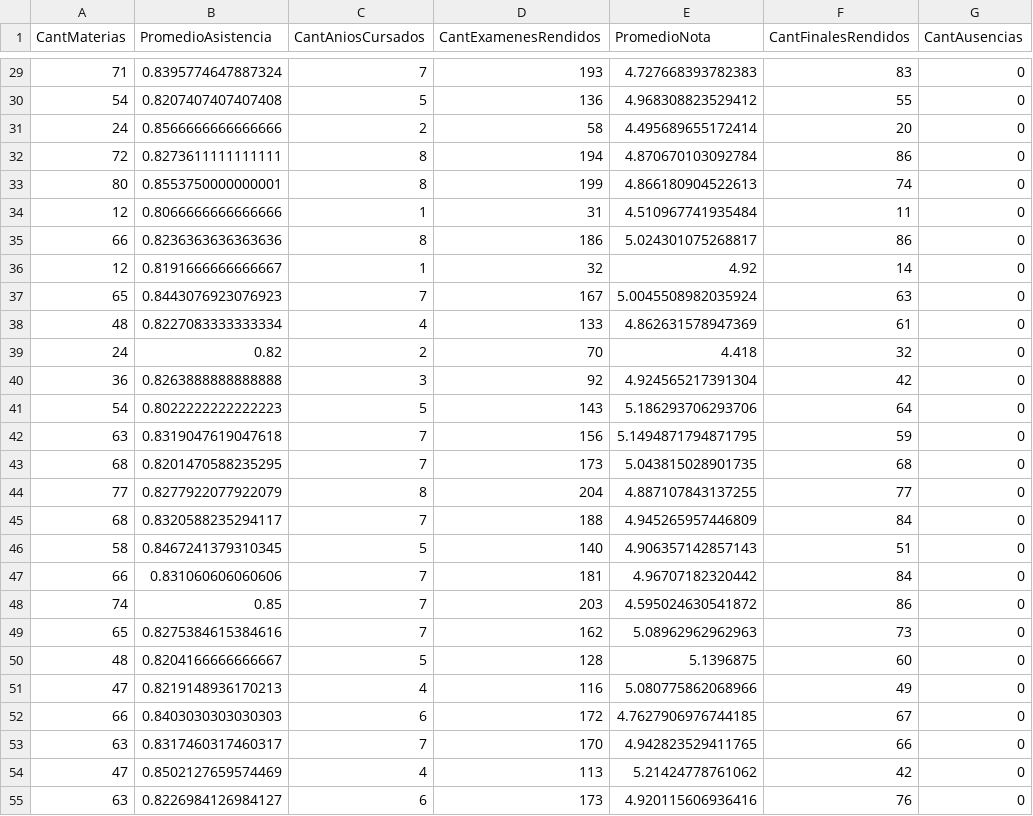
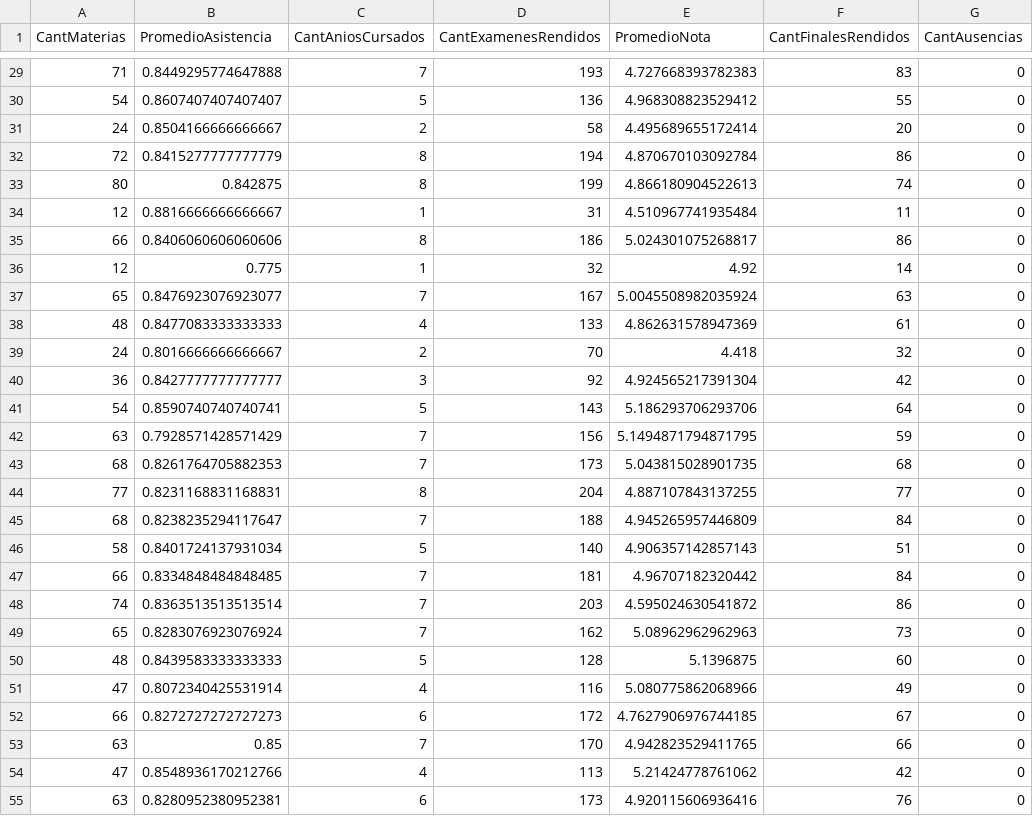
Before and after one commit to julian-barbieri/proyecto-final, a CSV file: ai-service/src/models/dataset-test/X_test_alumno.csv, drawn as a sheet; only a part is shown, gaps mark what is left out; the diff covers the shown part only; the diff names each change by its address in the sheet, - before the commit and + after, or states it on an @@ line.

```diff
--- a/ai-service/src/models/dataset-test/X_test_alumno.csv
+++ b/ai-service/src/models/dataset-test/X_test_alumno.csv
-B29 (PromedioAsistencia): 0.8395774647887324
+B29 (PromedioAsistencia): 0.8449295774647888
-B30 (PromedioAsistencia): 0.8207407407407408
+B30 (PromedioAsistencia): 0.8607407407407407
-B31 (PromedioAsistencia): 0.8566666666666666
+B31 (PromedioAsistencia): 0.8504166666666667
-B32 (PromedioAsistencia): 0.8273611111111111
+B32 (PromedioAsistencia): 0.8415277777777779
-B33 (PromedioAsistencia): 0.8553750000000001
+B33 (PromedioAsistencia): 0.842875
-B34 (PromedioAsistencia): 0.8066666666666666
+B34 (PromedioAsistencia): 0.8816666666666667
-B35 (PromedioAsistencia): 0.8236363636363636
+B35 (PromedioAsistencia): 0.8406060606060606
-B36 (PromedioAsistencia): 0.8191666666666667
+B36 (PromedioAsistencia): 0.775
-B37 (PromedioAsistencia): 0.8443076923076923
+B37 (PromedioAsistencia): 0.8476923076923077
-B38 (PromedioAsistencia): 0.8227083333333334
+B38 (PromedioAsistencia): 0.8477083333333333
-B39 (PromedioAsistencia): 0.82
+B39 (PromedioAsistencia): 0.8016666666666667
-B40 (PromedioAsistencia): 0.8263888888888888
+B40 (PromedioAsistencia): 0.8427777777777777
-B41 (PromedioAsistencia): 0.8022222222222223
+B41 (PromedioAsistencia): 0.8590740740740741
-B42 (PromedioAsistencia): 0.8319047619047618
+B42 (PromedioAsistencia): 0.7928571428571429
-B43 (PromedioAsistencia): 0.8201470588235295
+B43 (PromedioAsistencia): 0.8261764705882353
-B44 (PromedioAsistencia): 0.8277922077922079
+B44 (PromedioAsistencia): 0.8231168831168831
-B45 (PromedioAsistencia): 0.8320588235294117
+B45 (PromedioAsistencia): 0.8238235294117647
-B46 (PromedioAsistencia): 0.8467241379310345
+B46 (PromedioAsistencia): 0.8401724137931034
-B47 (PromedioAsistencia): 0.831060606060606
+B47 (PromedioAsistencia): 0.8334848484848485
-B48 (PromedioAsistencia): 0.85
+B48 (PromedioAsistencia): 0.8363513513513514
-B49 (PromedioAsistencia): 0.8275384615384616
+B49 (PromedioAsistencia): 0.8283076923076924
-B50 (PromedioAsistencia): 0.8204166666666667
+B50 (PromedioAsistencia): 0.8439583333333333
-B51 (PromedioAsistencia): 0.8219148936170213
+B51 (PromedioAsistencia): 0.8072340425531914
-B52 (PromedioAsistencia): 0.8403030303030303
+B52 (PromedioAsistencia): 0.8272727272727273
-B53 (PromedioAsistencia): 0.8317460317460317
+B53 (PromedioAsistencia): 0.85
-B54 (PromedioAsistencia): 0.8502127659574469
+B54 (PromedioAsistencia): 0.8548936170212766
-B55 (PromedioAsistencia): 0.8226984126984127
+B55 (PromedioAsistencia): 0.8280952380952381
```
Also changed, not shown: 72 edited cells elsewhere in this file, 5 other files.
